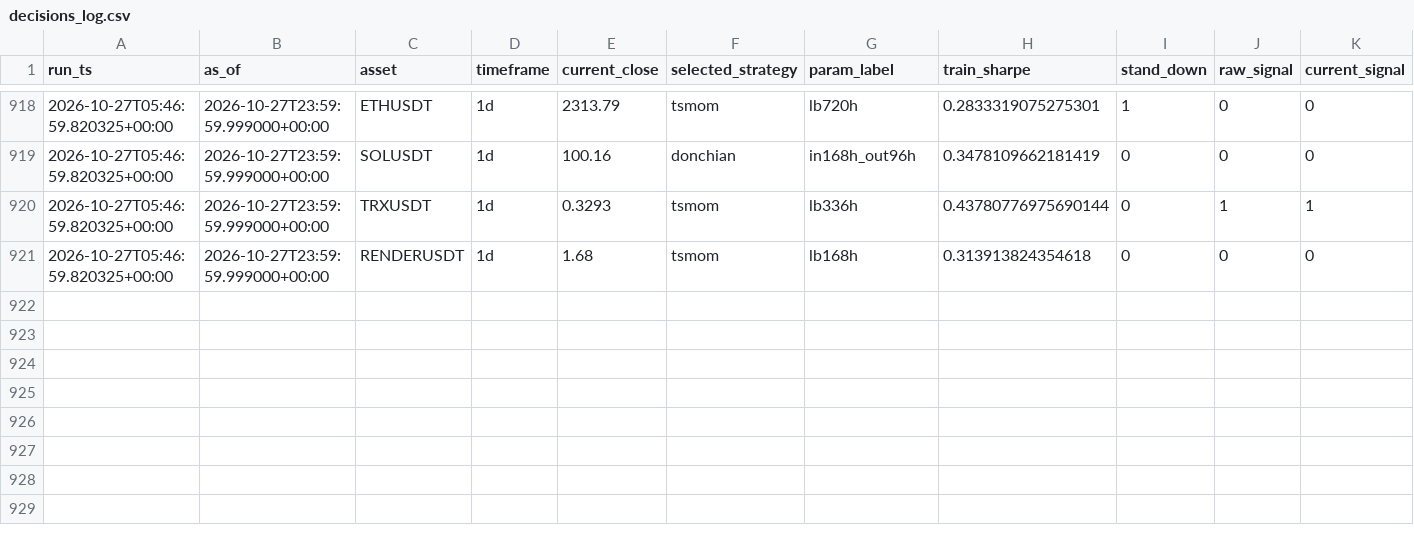
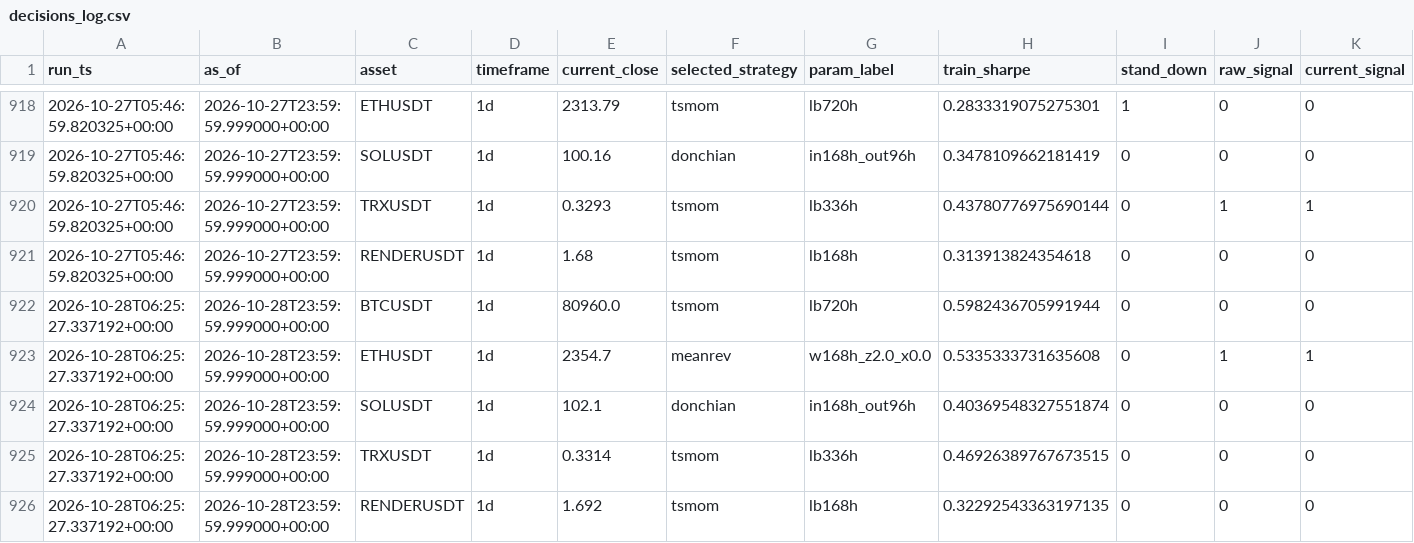
Before and after one commit to Matthew-Kurniawan/crypto-paper-trade, a CSV file: data/processed/live/decisions_log.csv, drawn as a sheet; only a part is shown, gaps mark what is left out; rows hold the shown columns only; the diff names each change by its address in the sheet, - before the commit and + after, or states it on an @@ line.

```diff
--- a/data/processed/live/decisions_log.csv
+++ b/data/processed/live/decisions_log.csv
+row 922: 2026-10-28T06:25:27.337192+00:00 | 2026-10-28T23:59:59.999000+00:00 | BTCUSDT | 1d | 80960.0 | tsmom | lb720h | 0.5982436705991944 | 0 | 0 | 0
+row 923: 2026-10-28T06:25:27.337192+00:00 | 2026-10-28T23:59:59.999000+00:00 | ETHUSDT | 1d | 2354.7 | meanrev | w168h_z2.0_x0.0 | 0.5335333731635608 | 0 | 1 | 1
+row 924: 2026-10-28T06:25:27.337192+00:00 | 2026-10-28T23:59:59.999000+00:00 | SOLUSDT | 1d | 102.1 | donchian | in168h_out96h | 0.40369548327551874 | 0 | 0 | 0
+row 925: 2026-10-28T06:25:27.337192+00:00 | 2026-10-28T23:59:59.999000+00:00 | TRXUSDT | 1d | 0.3314 | tsmom | lb336h | 0.46926389767673515 | 0 | 0 | 0
+row 926: 2026-10-28T06:25:27.337192+00:00 | 2026-10-28T23:59:59.999000+00:00 | RENDERUSDT | 1d | 1.692 | tsmom | lb168h | 0.32292543363197135 | 0 | 0 | 0
```
Also changed, not shown: data/processed/live/paper_trade_journal.csv, 5 other files.
